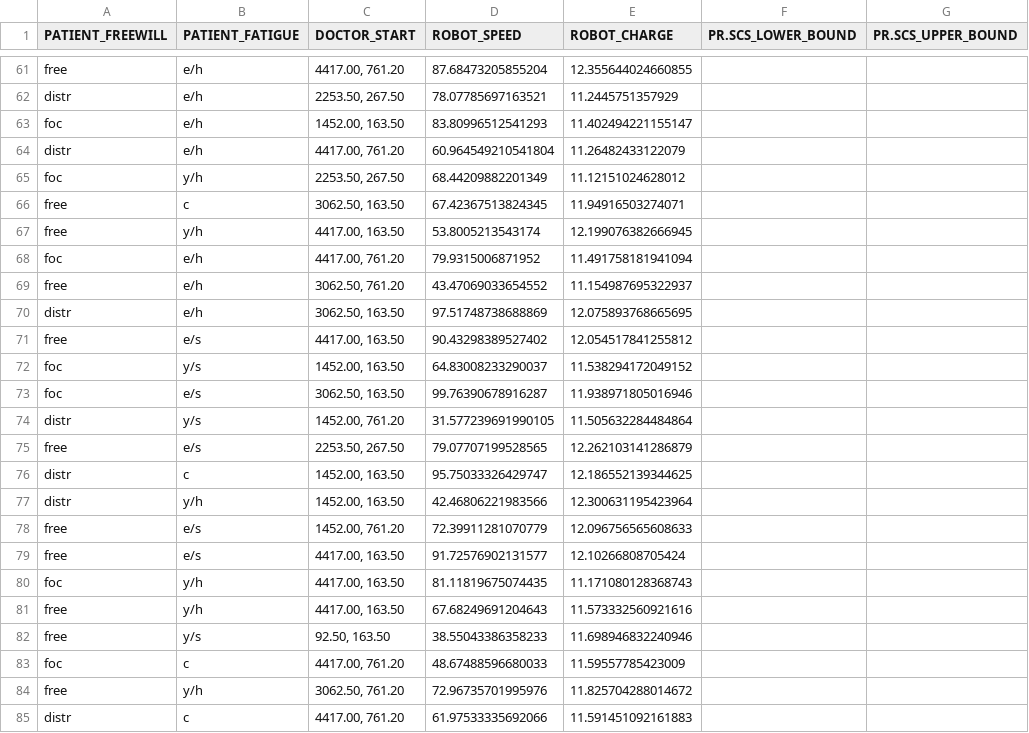
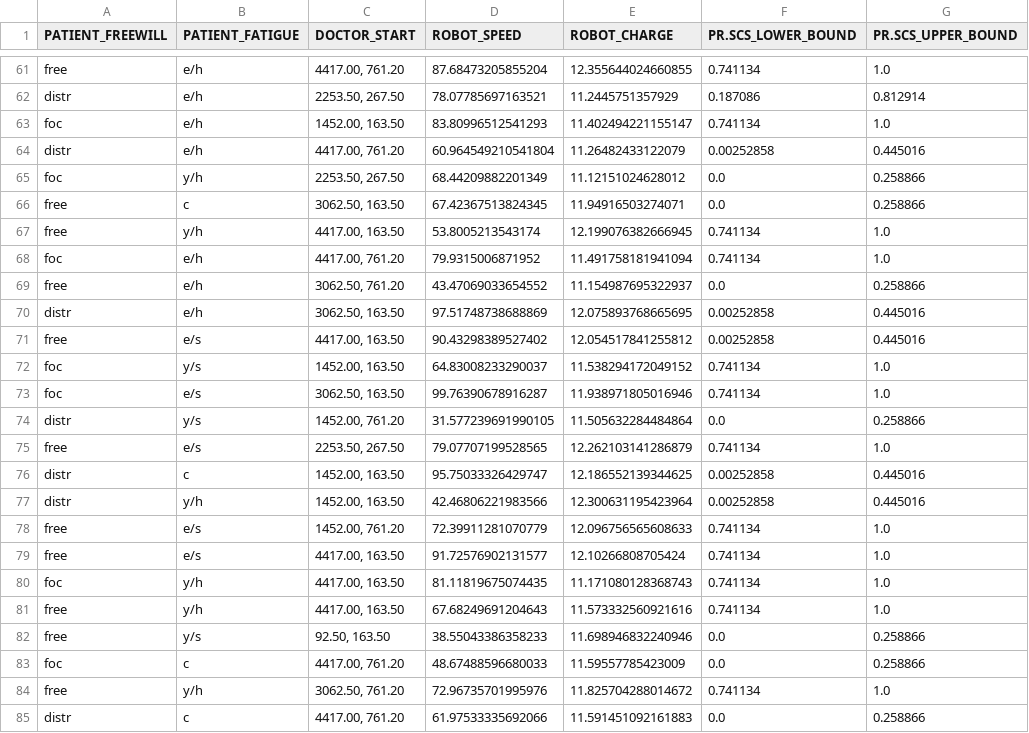
Before and after one commit to joaoribeirosl/hri_designtime, a CSV file: resources/upp_results/ease_exp/DPa.csv, drawn as a sheet; only a part is shown, gaps mark what is left out; the diff covers the shown part only; the diff names each change by its address in the sheet, - before the commit and + after, or states it on an @@ line.

```diff
--- a/resources/upp_results/ease_exp/DPa.csv
+++ b/resources/upp_results/ease_exp/DPa.csv
-F61 (PR.SCS_LOWER_BOUND): (empty)
+F61 (PR.SCS_LOWER_BOUND): 0.741134
-G61 (PR.SCS_UPPER_BOUND): (empty)
+G61 (PR.SCS_UPPER_BOUND): 1.0
-F62 (PR.SCS_LOWER_BOUND): (empty)
+F62 (PR.SCS_LOWER_BOUND): 0.187086
-G62 (PR.SCS_UPPER_BOUND): (empty)
+G62 (PR.SCS_UPPER_BOUND): 0.812914
-F63 (PR.SCS_LOWER_BOUND): (empty)
+F63 (PR.SCS_LOWER_BOUND): 0.741134
-G63 (PR.SCS_UPPER_BOUND): (empty)
+G63 (PR.SCS_UPPER_BOUND): 1.0
-F64 (PR.SCS_LOWER_BOUND): (empty)
+F64 (PR.SCS_LOWER_BOUND): 0.00252858
-G64 (PR.SCS_UPPER_BOUND): (empty)
+G64 (PR.SCS_UPPER_BOUND): 0.445016
-F65:F66 (PR.SCS_LOWER_BOUND): (empty)
+F65:F66 (PR.SCS_LOWER_BOUND): 0.0
-G65:G66 (PR.SCS_UPPER_BOUND): (empty)
+G65:G66 (PR.SCS_UPPER_BOUND): 0.258866
-F67:F68 (PR.SCS_LOWER_BOUND): (empty)
+F67:F68 (PR.SCS_LOWER_BOUND): 0.741134
-G67:G68 (PR.SCS_UPPER_BOUND): (empty)
+G67:G68 (PR.SCS_UPPER_BOUND): 1.0
-F69 (PR.SCS_LOWER_BOUND): (empty)
+F69 (PR.SCS_LOWER_BOUND): 0.0
-G69 (PR.SCS_UPPER_BOUND): (empty)
+G69 (PR.SCS_UPPER_BOUND): 0.258866
-F70:F71 (PR.SCS_LOWER_BOUND): (empty)
+F70:F71 (PR.SCS_LOWER_BOUND): 0.00252858
-G70:G71 (PR.SCS_UPPER_BOUND): (empty)
+G70:G71 (PR.SCS_UPPER_BOUND): 0.445016
-F72:F73 (PR.SCS_LOWER_BOUND): (empty)
+F72:F73 (PR.SCS_LOWER_BOUND): 0.741134
-G72:G73 (PR.SCS_UPPER_BOUND): (empty)
+G72:G73 (PR.SCS_UPPER_BOUND): 1.0
-F74 (PR.SCS_LOWER_BOUND): (empty)
+F74 (PR.SCS_LOWER_BOUND): 0.0
-G74 (PR.SCS_UPPER_BOUND): (empty)
+G74 (PR.SCS_UPPER_BOUND): 0.258866
-F75 (PR.SCS_LOWER_BOUND): (empty)
+F75 (PR.SCS_LOWER_BOUND): 0.741134
-G75 (PR.SCS_UPPER_BOUND): (empty)
+G75 (PR.SCS_UPPER_BOUND): 1.0
-F76:F77 (PR.SCS_LOWER_BOUND): (empty)
+F76:F77 (PR.SCS_LOWER_BOUND): 0.00252858
-G76:G77 (PR.SCS_UPPER_BOUND): (empty)
+G76:G77 (PR.SCS_UPPER_BOUND): 0.445016
-F78:F81 (PR.SCS_LOWER_BOUND): (empty)
+F78:F81 (PR.SCS_LOWER_BOUND): 0.741134
-G78:G81 (PR.SCS_UPPER_BOUND): (empty)
+G78:G81 (PR.SCS_UPPER_BOUND): 1.0
-F82:F83 (PR.SCS_LOWER_BOUND): (empty)
+F82:F83 (PR.SCS_LOWER_BOUND): 0.0
-G82:G83 (PR.SCS_UPPER_BOUND): (empty)
+G82:G83 (PR.SCS_UPPER_BOUND): 0.258866
-F84 (PR.SCS_LOWER_BOUND): (empty)
+F84 (PR.SCS_LOWER_BOUND): 0.741134
-G84 (PR.SCS_UPPER_BOUND): (empty)
+G84 (PR.SCS_UPPER_BOUND): 1.0
-F85 (PR.SCS_LOWER_BOUND): (empty)
+F85 (PR.SCS_LOWER_BOUND): 0.0
-G85 (PR.SCS_UPPER_BOUND): (empty)
+G85 (PR.SCS_UPPER_BOUND): 0.258866
```
Also changed, not shown: 68 edited cells elsewhere in this file.
